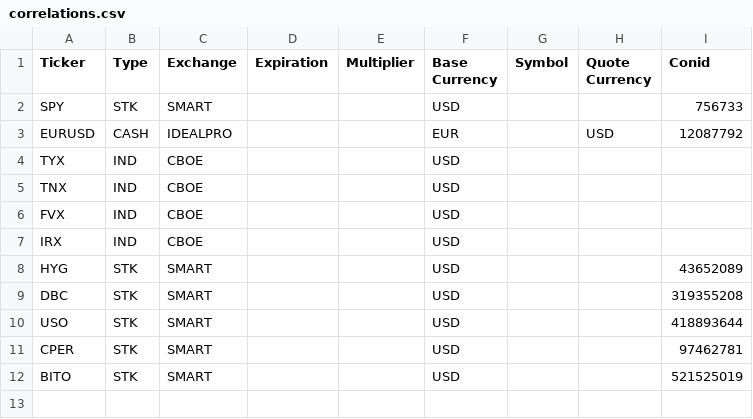
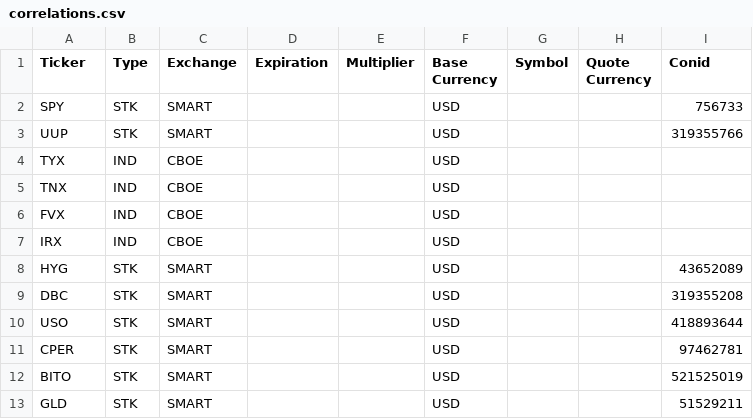
Before and after one commit to kustex/Macro-Report, a CSV file: tickers_corr/correlations.csv, drawn as a sheet; removed rows and columns are numbered as before the commit, all else as after; the diff names each change by its address in the sheet, - before the commit and + after, or states it on an @@ line.

```diff
--- a/tickers_corr/correlations.csv
+++ b/tickers_corr/correlations.csv
-row 3: EURUSD | CASH | IDEALPRO |  |  | EUR |  | USD | 12087792
+row 3: UUP | STK | SMART |  |  | USD |  |  | 319355766
+row 13: GLD | STK | SMART |  |  | USD |  |  | 51529211
```
Also changed, not shown: tickers/fx.csv, 5 other files.
